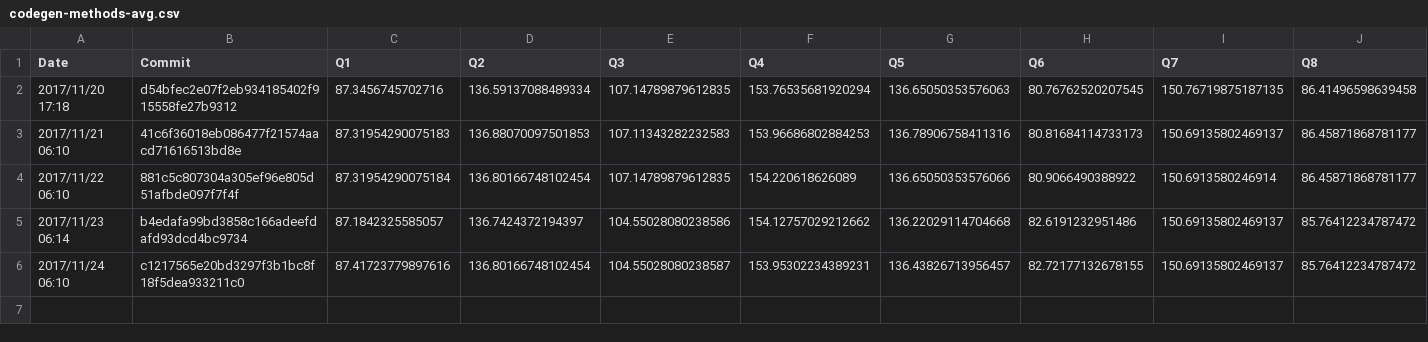
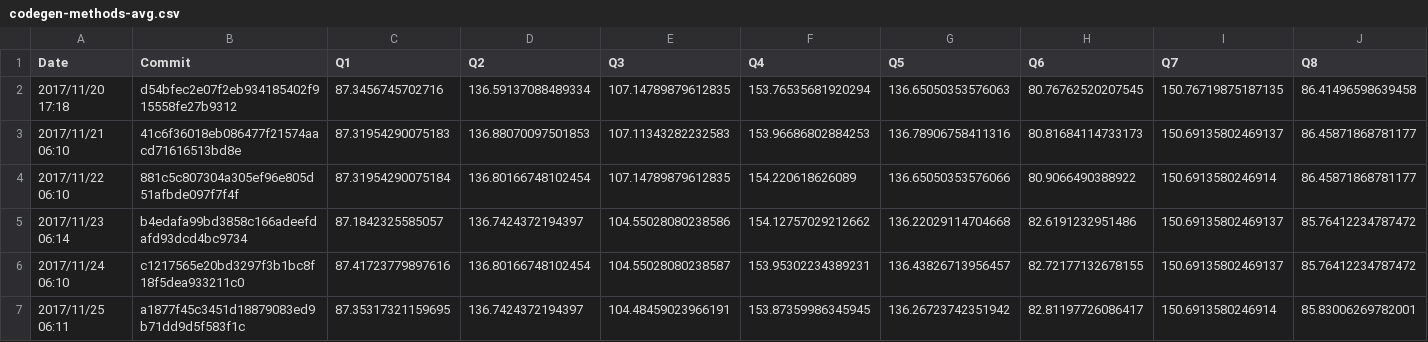
Before and after one commit to maropu/spark-tpcds-datagen, a CSV file: reports/metrics/codegen-methods-avg.csv, drawn as a sheet; only a part is shown; rows hold the shown columns only; the diff names each change by its address in the sheet, - before the commit and + after, or states it on an @@ line.

Commit message:
[AUTOMATICALLY GENERATED] Update TPCDS reports in 2017/11/25 06:11

```diff
--- a/reports/metrics/codegen-methods-avg.csv
+++ b/reports/metrics/codegen-methods-avg.csv
+row 7: 2017/11/25 06:11 | a1877f45c3451d18879083ed9b71dd9d5f583f1c | 87.35317321159695 | 136.7424372194397 | 104.48459023966191 | 153.87359986345945 | 136.26723742351942 | 82.81197726086417 | 150.6913580246914 | 85.83006269782001
```
Also changed, not shown: reports/metrics/codegen-classes-avg.csv, reports/metrics/codegen-classes-max.csv, 3 other files.
